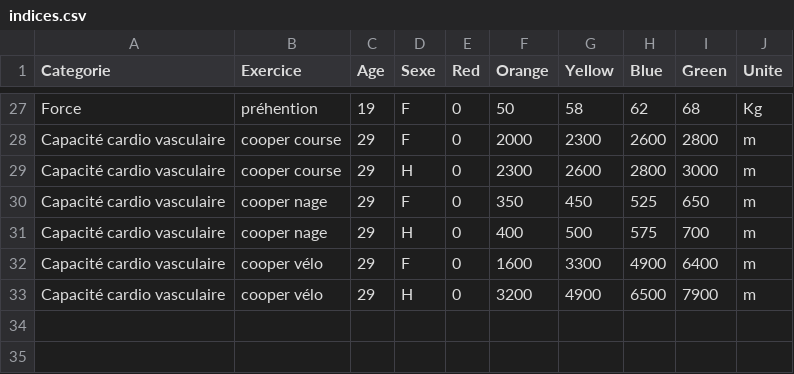
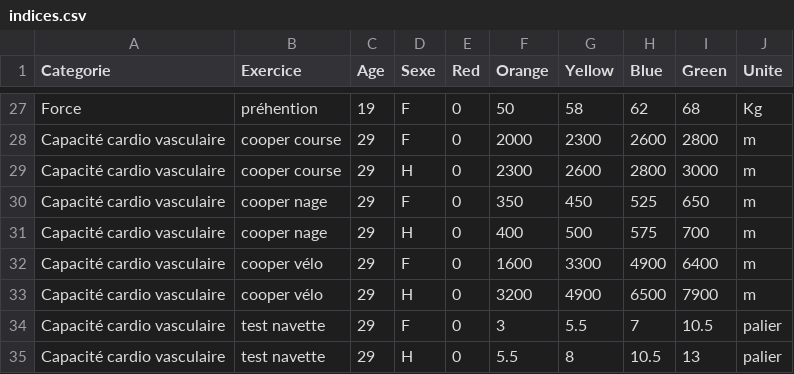
Before and after one commit to SamyT-code/check-my-workouts, a CSV file: indices.csv, drawn as a sheet; only a part is shown, gaps mark what is left out; the diff names each change by its address in the sheet, - before the commit and + after, or states it on an @@ line.

Commit message:
Update indices.csv

```diff
--- a/indices.csv
+++ b/indices.csv
+row 34: Capacité cardio vasculaire | test navette | 29 | F | 0 | 3 | 5.5 | 7 | 10.5 | palier
+row 35: Capacité cardio vasculaire | test navette | 29 | H | 0 | 5.5 | 8 | 10.5 | 13 | palier
```
